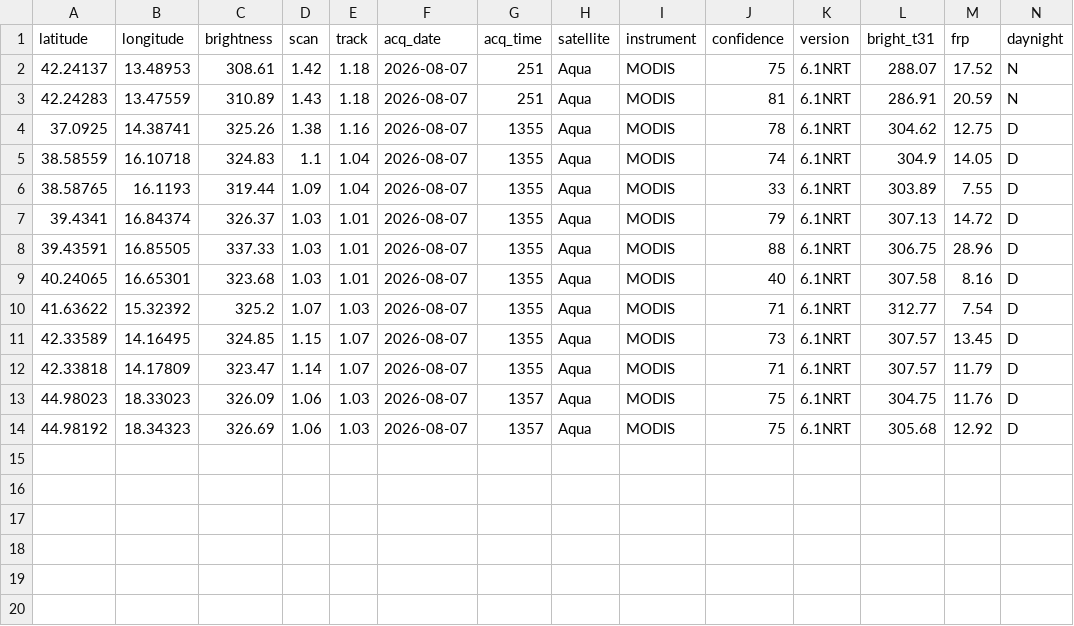
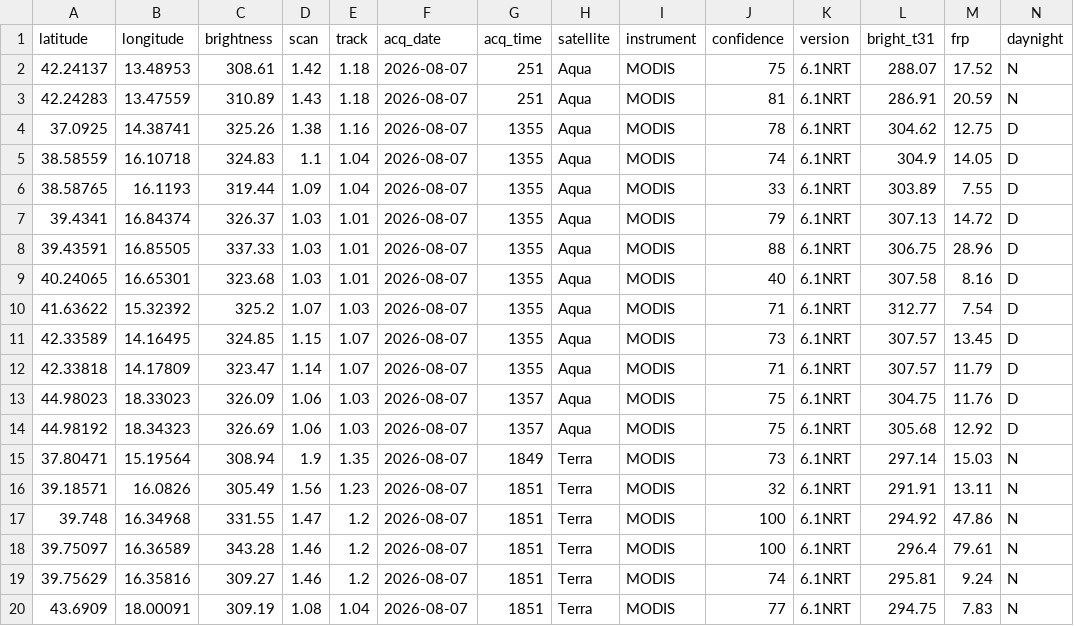
Before and after one commit to incendiboschivi-italia/monitoraggio-incendi-italia, a CSV file: dati.csv, drawn as a sheet.

Commit message:
Aggiornati dati incendi satellitari

```diff
--- a/dati.csv
+++ b/dati.csv
@@ -14 +14,7 @@ latitude,longitude,brightness,scan,track,acq_date,acq_time,satellite,instrument,
 44.98192,18.34323,326.69,1.06,1.03,2026-08-07,1357,Aqua,MODIS,75,6.1NRT,305.68,12.92,D
+37.80471,15.19564,308.94,1.9,1.35,2026-08-07,1849,Terra,MODIS,73,6.1NRT,297.14,15.03,N
+39.18571,16.0826,305.49,1.56,1.23,2026-08-07,1851,Terra,MODIS,32,6.1NRT,291.91,13.11,N
+39.748,16.34968,331.55,1.47,1.2,2026-08-07,1851,Terra,MODIS,100,6.1NRT,294.92,47.86,N
+39.75097,16.36589,343.28,1.46,1.2,2026-08-07,1851,Terra,MODIS,100,6.1NRT,296.4,79.61,N
+39.75629,16.35816,309.27,1.46,1.2,2026-08-07,1851,Terra,MODIS,74,6.1NRT,295.81,9.24,N
+43.6909,18.00091,309.19,1.08,1.04,2026-08-07,1851,Terra,MODIS,77,6.1NRT,294.75,7.83,N
```
Also changed, not shown: 1 other file.
